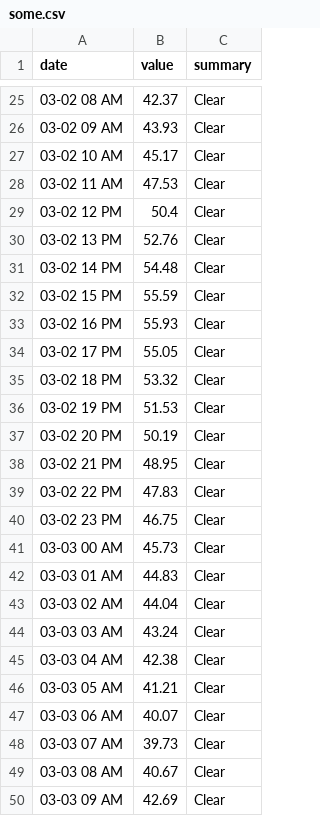
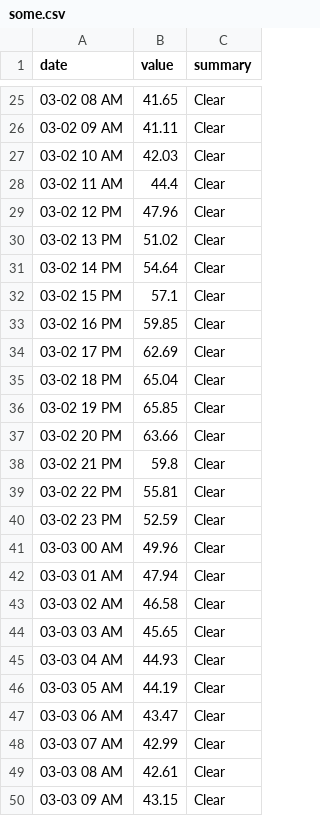
Before and after one commit to neel94/SkyCast, a CSV file: static/some.csv, drawn as a sheet; only a part is shown, gaps mark what is left out; the diff covers the shown part only.

```diff
--- a/static/some.csv
+++ b/static/some.csv
@@ -25,26 +25,26 @@ date,value,summary
-03-02 08 AM,42.37,Clear
-03-02 09 AM,43.93,Clear
-03-02 10 AM,45.17,Clear
-03-02 11 AM,47.53,Clear
-03-02 12 PM,50.4,Clear
-03-02 13 PM,52.76,Clear
-03-02 14 PM,54.48,Clear
-03-02 15 PM,55.59,Clear
-03-02 16 PM,55.93,Clear
-03-02 17 PM,55.05,Clear
-03-02 18 PM,53.32,Clear
-03-02 19 PM,51.53,Clear
-03-02 20 PM,50.19,Clear
-03-02 21 PM,48.95,Clear
-03-02 22 PM,47.83,Clear
-03-02 23 PM,46.75,Clear
-03-03 00 AM,45.73,Clear
-03-03 01 AM,44.83,Clear
-03-03 02 AM,44.04,Clear
-03-03 03 AM,43.24,Clear
-03-03 04 AM,42.38,Clear
-03-03 05 AM,41.21,Clear
-03-03 06 AM,40.07,Clear
-03-03 07 AM,39.73,Clear
-03-03 08 AM,40.67,Clear
-03-03 09 AM,42.69,Clear
+03-02 08 AM,41.65,Clear
+03-02 09 AM,41.11,Clear
+03-02 10 AM,42.03,Clear
+03-02 11 AM,44.4,Clear
+03-02 12 PM,47.96,Clear
+03-02 13 PM,51.02,Clear
+03-02 14 PM,54.64,Clear
+03-02 15 PM,57.1,Clear
+03-02 16 PM,59.85,Clear
+03-02 17 PM,62.69,Clear
+03-02 18 PM,65.04,Clear
+03-02 19 PM,65.85,Clear
+03-02 20 PM,63.66,Clear
+03-02 21 PM,59.8,Clear
+03-02 22 PM,55.81,Clear
+03-02 23 PM,52.59,Clear
+03-03 00 AM,49.96,Clear
+03-03 01 AM,47.94,Clear
+03-03 02 AM,46.58,Clear
+03-03 03 AM,45.65,Clear
+03-03 04 AM,44.93,Clear
+03-03 05 AM,44.19,Clear
+03-03 06 AM,43.47,Clear
+03-03 07 AM,42.99,Clear
+03-03 08 AM,42.61,Clear
+03-03 09 AM,43.15,Clear
```
Also changed, not shown: 44 edited cells elsewhere in this file, 7 other files.
